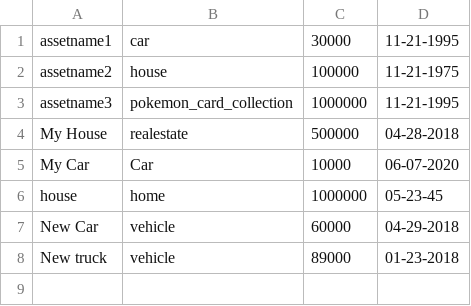
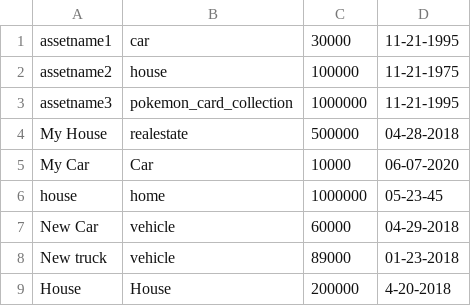
Before and after one commit to wheelerchristopherg/BudgetBuddy, a CSV file: main/data/assets.csv, drawn as a sheet.

Commit message:
making changes to savings networth value over time

```diff
--- a/main/data/assets.csv
+++ b/main/data/assets.csv
@@ -8 +8,2 @@ New Car,vehicle,60000,04-29-2018
 New truck,vehicle,89000,01-23-2018
+House,House,200000,4-20-2018
```
Also changed, not shown: 3 other files.
